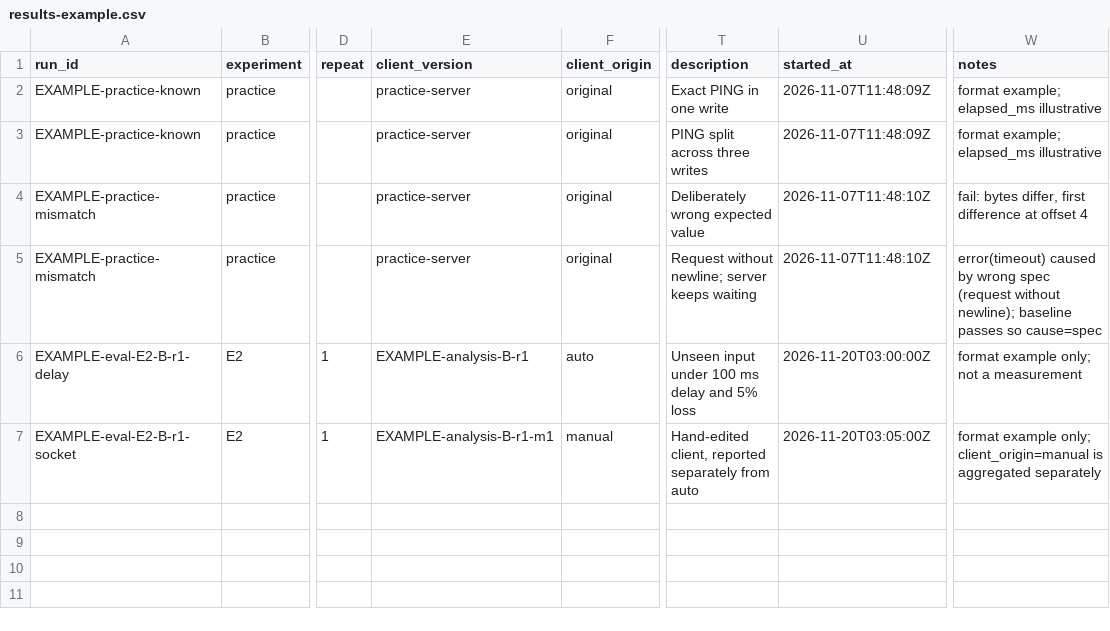
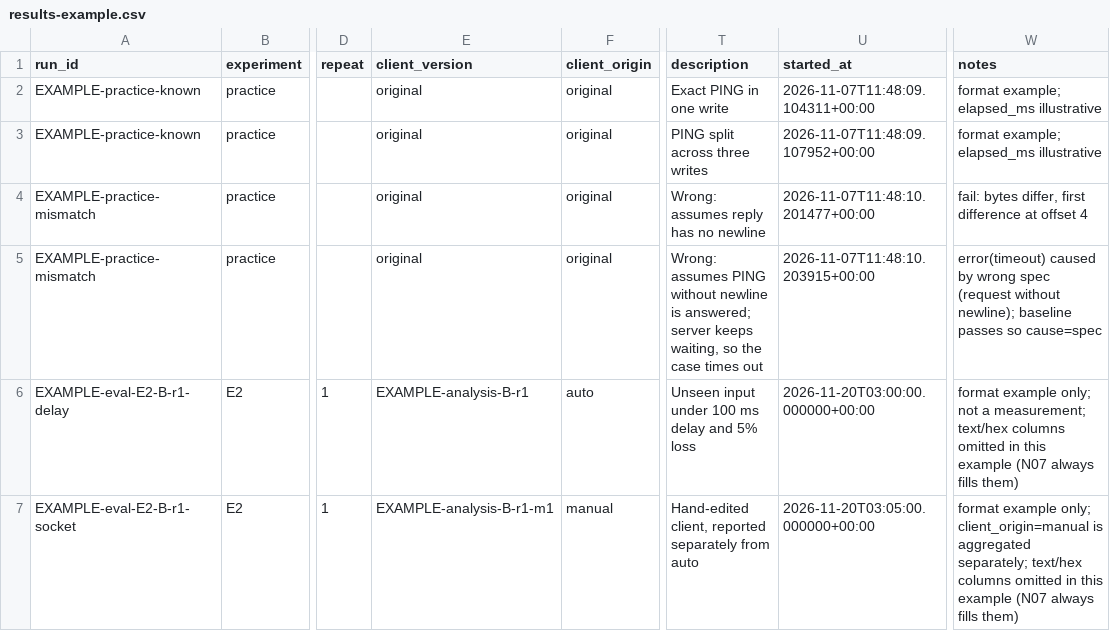
Before and after one commit to daniel1106-cloud/byte-by-byte-protocol-agent, a CSV file: docs/examples/results-example.csv, drawn as a sheet; only a part is shown, gaps mark what is left out; the diff names each change by its address in the sheet, - before the commit and + after, or states it on an @@ line.

Commit message:
docs(N03): align examples with N07 output, clarify repeat source and cause notes

```diff
--- a/docs/examples/results-example.csv
+++ b/docs/examples/results-example.csv
-E2:E5 (client_version): practice-server
+E2:E5 (client_version): original
-U2 (started_at): 2026-11-07T11:48:09Z
+U2 (started_at): 2026-11-07T11:48:09.104311+00:00
-U3 (started_at): 2026-11-07T11:48:09Z
+U3 (started_at): 2026-11-07T11:48:09.107952+00:00
-T4 (description): Deliberately wrong expected value
+T4 (description): Wrong: assumes reply has no newline
-U4 (started_at): 2026-11-07T11:48:10Z
+U4 (started_at): 2026-11-07T11:48:10.201477+00:00
-T5 (description): Request without newline; server keeps waiting
+T5 (description): Wrong: assumes PING without newline is answered; server keeps waiting, so the case times out
-U5 (started_at): 2026-11-07T11:48:10Z
+U5 (started_at): 2026-11-07T11:48:10.203915+00:00
-U6 (started_at): 2026-11-20T03:00:00Z
+U6 (started_at): 2026-11-20T03:00:00.000000+00:00
-W6 (notes): …not a measurement
+W6 (notes): …not a measurement; text/hex columns omitted in this example (N07 always fills them)
-U7 (started_at): 2026-11-20T03:05:00Z
+U7 (started_at): 2026-11-20T03:05:00.000000+00:00
-W7 (notes): …is aggregated separately
+W7 (notes): …is aggregated separately; text/hex columns omitted in this example (N07 always fills them)
```
Also changed, not shown: 1 other file.
